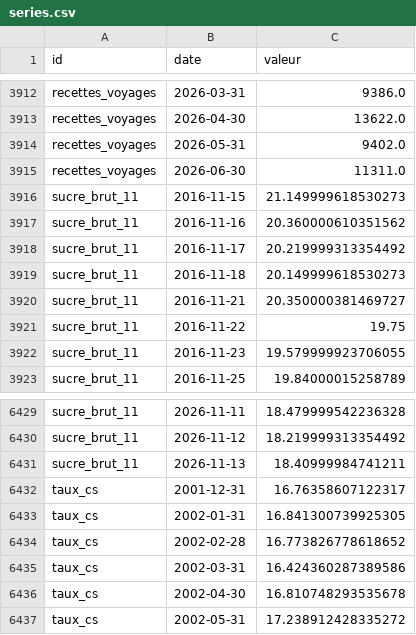
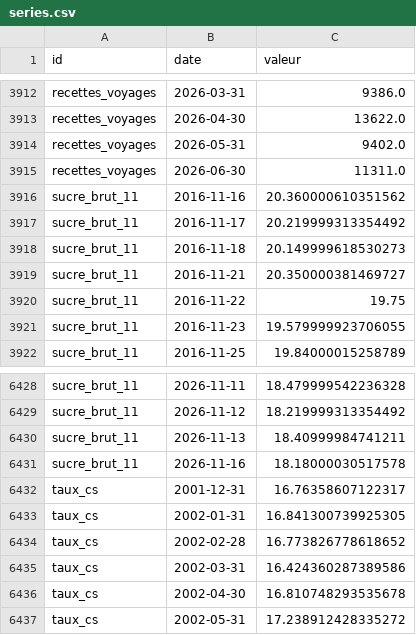
Before and after one commit to Benzak10/BASE-SECTORIELLE, a CSV file: data/series.csv, drawn as a sheet; only a part is shown, gaps mark what is left out.

```diff
--- a/data/series.csv
+++ b/data/series.csv
@@ -3915,3 +3915,2 @@ recettes_voyages,2026-05-31,9402.0
 recettes_voyages,2026-06-30,11311.0
-sucre_brut_11,2016-11-15,21.149999618530273
 sucre_brut_11,2016-11-16,20.360000610351562
@@ -6431,2 +6430,3 @@ sucre_brut_11,2026-11-12,18.219999313354492
 sucre_brut_11,2026-11-13,18.40999984741211
+sucre_brut_11,2026-11-16,18.18000030517578
 taux_cs,2001-12-31,16.76358607122317
```
Also changed, not shown: 1 other file.
